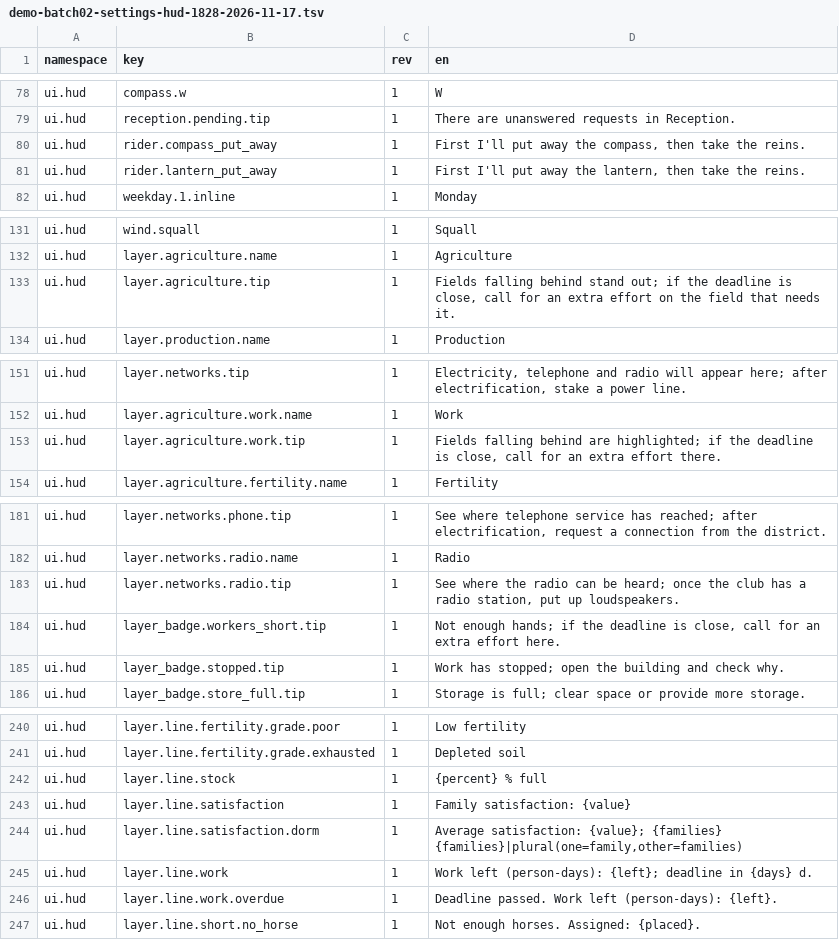
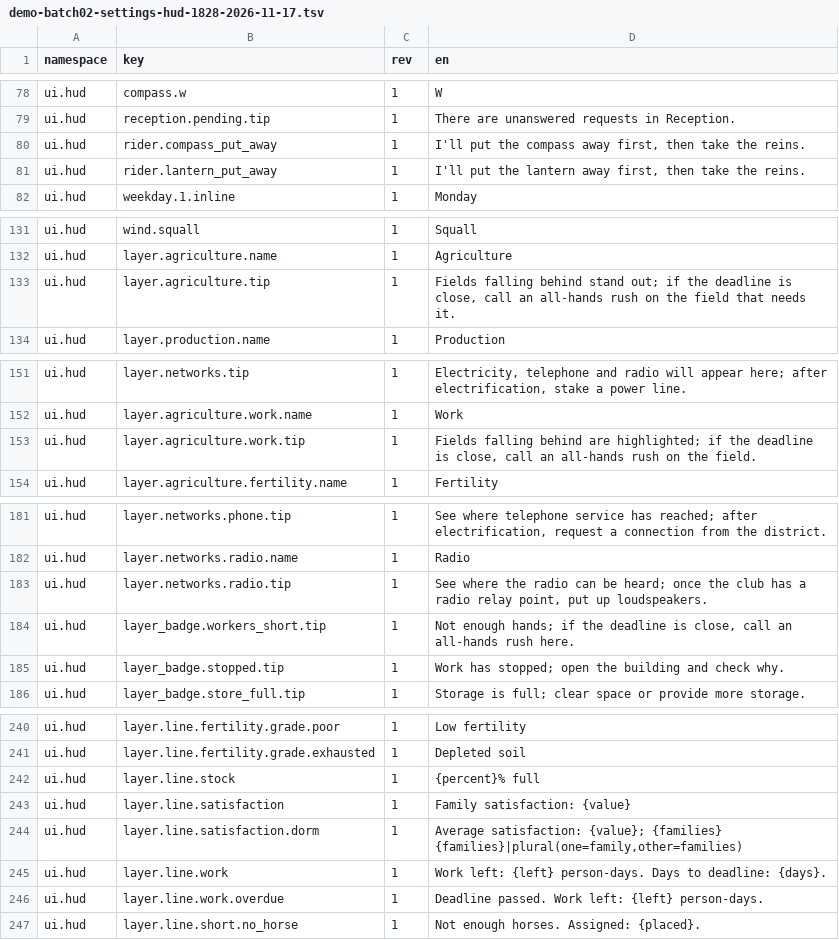
Before and after one commit to algb006/kolkhoz_rpg, a TSV file: manual/texts/en/demo-batch02-settings-hud-1828-2026-11-17.tsv, drawn as a sheet; only a part is shown, gaps mark what is left out; the diff covers the shown part only.

```diff
--- a/manual/texts/en/demo-batch02-settings-hud-1828-2026-11-17.tsv
+++ b/manual/texts/en/demo-batch02-settings-hud-1828-2026-11-17.tsv
@@ -79,4 +79,4 @@ ui.hud	compass.w	1	W
 ui.hud	reception.pending.tip	1	There are unanswered requests in Reception.
-ui.hud	rider.compass_put_away	1	First I'll put away the compass, then take the reins.
-ui.hud	rider.lantern_put_away	1	First I'll put away the lantern, then take the reins.
+ui.hud	rider.compass_put_away	1	I'll put the compass away first, then take the reins.
+ui.hud	rider.lantern_put_away	1	I'll put the lantern away first, then take the reins.
 ui.hud	weekday.1.inline	1	Monday
@@ -132,3 +132,3 @@ ui.hud	wind.squall	1	Squall
 ui.hud	layer.agriculture.name	1	Agriculture
-ui.hud	layer.agriculture.tip	1	Fields falling behind stand out; if the deadline is close, call for an extra effort on the field that needs it.
+ui.hud	layer.agriculture.tip	1	Fields falling behind stand out; if the deadline is close, call an all-hands rush on the field that needs it.
 ui.hud	layer.production.name	1	Production
@@ -152,3 +152,3 @@ ui.hud	layer.networks.tip	1	Electricity, telephone and radio will appear here; a
 ui.hud	layer.agriculture.work.name	1	Work
-ui.hud	layer.agriculture.work.tip	1	Fields falling behind are highlighted; if the deadline is close, call for an extra effort there.
+ui.hud	layer.agriculture.work.tip	1	Fields falling behind are highlighted; if the deadline is close, call an all-hands rush on the field.
 ui.hud	layer.agriculture.fertility.name	1	Fertility
@@ -182,4 +182,4 @@ ui.hud	layer.networks.phone.tip	1	See where telephone service has reached; after
 ui.hud	layer.networks.radio.name	1	Radio
-ui.hud	layer.networks.radio.tip	1	See where the radio can be heard; once the club has a radio station, put up loudspeakers.
-ui.hud	layer_badge.workers_short.tip	1	Not enough hands; if the deadline is close, call for an extra effort here.
+ui.hud	layer.networks.radio.tip	1	See where the radio can be heard; once the club has a radio relay point, put up loudspeakers.
+ui.hud	layer_badge.workers_short.tip	1	Not enough hands; if the deadline is close, call an all-hands rush here.
 ui.hud	layer_badge.stopped.tip	1	Work has stopped; open the building and check why.
@@ -241,7 +241,7 @@ ui.hud	layer.line.fertility.grade.poor	1	Low fertility
 ui.hud	layer.line.fertility.grade.exhausted	1	Depleted soil
-ui.hud	layer.line.stock	1	{percent} % full
+ui.hud	layer.line.stock	1	{percent}% full
 ui.hud	layer.line.satisfaction	1	Family satisfaction: {value}
 ui.hud	layer.line.satisfaction.dorm	1	Average satisfaction: {value}; {families} {families}|plural(one=family,other=families)
-ui.hud	layer.line.work	1	Work left (person-days): {left}; deadline in {days} d.
-ui.hud	layer.line.work.overdue	1	Deadline passed. Work left (person-days): {left}.
+ui.hud	layer.line.work	1	Work left: {left} person-days. Days to deadline: {days}.
+ui.hud	layer.line.work.overdue	1	Deadline passed. Work left: {left} person-days.
 ui.hud	layer.line.short.no_horse	1	Not enough horses. Assigned: {placed}.
```
Also changed, not shown: 3 edited cells elsewhere in this file, 3 other files.
